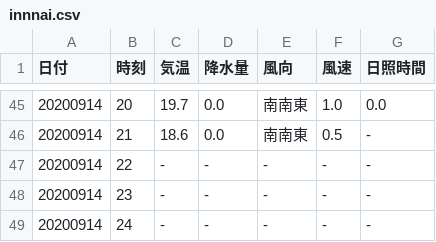
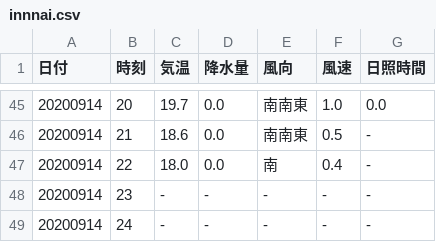
Before and after one commit to s1715-kudo/weather, a CSV file: past_weather/innnai.csv, drawn as a sheet; only a part is shown, gaps mark what is left out.

```diff
--- a/past_weather/innnai.csv
+++ b/past_weather/innnai.csv
@@ -46,3 +46,3 @@
 20200914,21,18.6,0.0,南南東,0.5,-
-20200914,22,-,-,-,-,-
+20200914,22,18.0,0.0,南,0.4,-
 20200914,23,-,-,-,-,-
```
Also changed, not shown: past_weather/bungo-takata.csv, past_weather/kunimi.csv, 10 other files.
